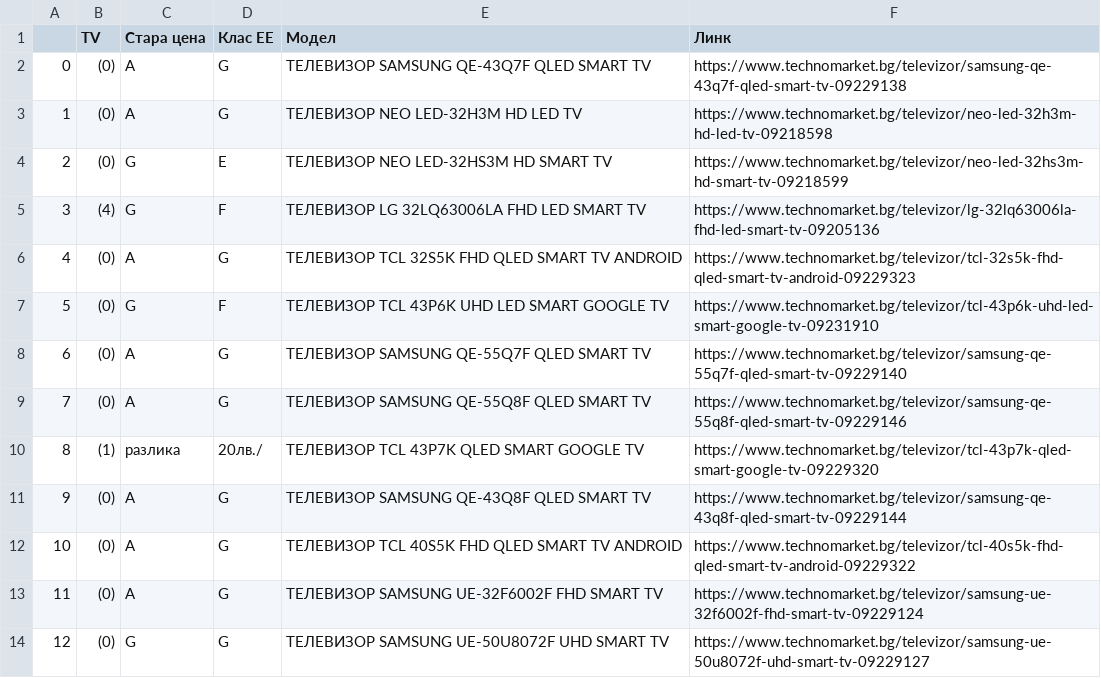
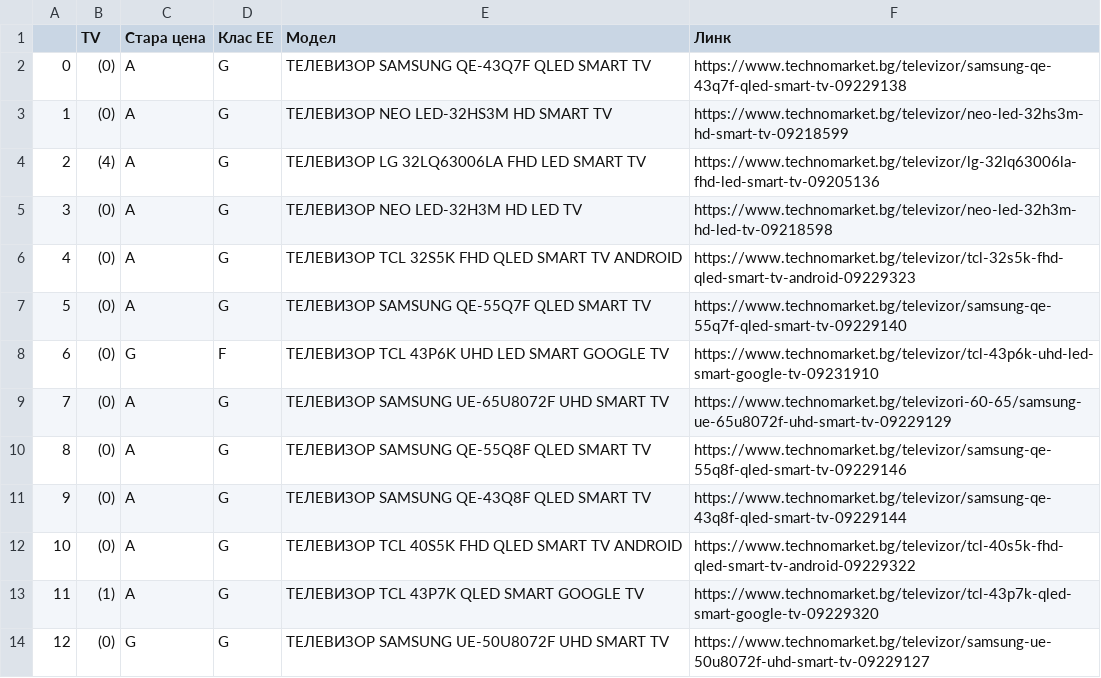
Before and after one commit to iproduct/intro-python, a CSV file: sdpr_2025_07_web_scrapping/Promo_TechnoMarket.csv, drawn as a sheet; only a part is shown; the diff covers the shown part only.

Commit message:
scrapping eample selenium webdriver options modified

```diff
--- a/sdpr_2025_07_web_scrapping/Promo_TechnoMarket.csv
+++ b/sdpr_2025_07_web_scrapping/Promo_TechnoMarket.csv
@@ -2,13 +2,13 @@
 0,(0),A,G,ТЕЛЕВИЗОР SAMSUNG QE-43Q7F QLED SMART TV,https://www.technomarket.bg/televizor/samsung-qe-43q7f-qled-smart-tv-09229138
-1,(0),A,G,ТЕЛЕВИЗОР NEO LED-32H3M HD LED TV,https://www.technomarket.bg/televizor/neo-led-32h3m-hd-led-tv-09218598
-2,(0),G,E,ТЕЛЕВИЗОР NEO LED-32HS3M HD SMART TV,https://www.technomarket.bg/televizor/neo-led-32hs3m-hd-smart-tv-09218599
-3,(4),G,F,ТЕЛЕВИЗОР LG 32LQ63006LA FHD LED SMART TV,https://www.technomarket.bg/televizor/lg-32lq63006la-fhd-led-smart-tv-09205136
+1,(0),A,G,ТЕЛЕВИЗОР NEO LED-32HS3M HD SMART TV,https://www.technomarket.bg/televizor/neo-led-32hs3m-hd-smart-tv-09218599
+2,(4),A,G,ТЕЛЕВИЗОР LG 32LQ63006LA FHD LED SMART TV,https://www.technomarket.bg/televizor/lg-32lq63006la-fhd-led-smart-tv-09205136
+3,(0),A,G,ТЕЛЕВИЗОР NEO LED-32H3M HD LED TV,https://www.technomarket.bg/televizor/neo-led-32h3m-hd-led-tv-09218598
 4,(0),A,G,ТЕЛЕВИЗОР TCL 32S5K FHD QLED SMART TV ANDROID,https://www.technomarket.bg/televizor/tcl-32s5k-fhd-qled-smart-tv-android-09229323
-5,(0),G,F,ТЕЛЕВИЗОР TCL 43P6K UHD LED SMART GOOGLE TV,https://www.technomarket.bg/televizor/tcl-43p6k-uhd-led-smart-google-tv-09231910
-6,(0),A,G,ТЕЛЕВИЗОР SAMSUNG QE-55Q7F QLED SMART TV,https://www.technomarket.bg/televizor/samsung-qe-55q7f-qled-smart-tv-09229140
-7,(0),A,G,ТЕЛЕВИЗОР SAMSUNG QE-55Q8F QLED SMART TV,https://www.technomarket.bg/televizor/samsung-qe-55q8f-qled-smart-tv-09229146
-8,(1),разлика,20лв./,ТЕЛЕВИЗОР TCL 43P7K QLED SMART GOOGLE TV,https://www.technomarket.bg/televizor/tcl-43p7k-qled-smart-google-tv-09229320
+5,(0),A,G,ТЕЛЕВИЗОР SAMSUNG QE-55Q7F QLED SMART TV,https://www.technomarket.bg/televizor/samsung-qe-55q7f-qled-smart-tv-09229140
+6,(0),G,F,ТЕЛЕВИЗОР TCL 43P6K UHD LED SMART GOOGLE TV,https://www.technomarket.bg/televizor/tcl-43p6k-uhd-led-smart-google-tv-09231910
+7,(0),A,G,ТЕЛЕВИЗОР SAMSUNG UE-65U8072F UHD SMART TV,https://www.technomarket.bg/televizori-60-65/samsung-ue-65u8072f-uhd-smart-tv-09229129
+8,(0),A,G,ТЕЛЕВИЗОР SAMSUNG QE-55Q8F QLED SMART TV,https://www.technomarket.bg/televizor/samsung-qe-55q8f-qled-smart-tv-09229146
 9,(0),A,G,ТЕЛЕВИЗОР SAMSUNG QE-43Q8F QLED SMART TV,https://www.technomarket.bg/televizor/samsung-qe-43q8f-qled-smart-tv-09229144
 10,(0),A,G,ТЕЛЕВИЗОР TCL 40S5K FHD QLED SMART TV ANDROID,https://www.technomarket.bg/televizor/tcl-40s5k-fhd-qled-smart-tv-android-09229322
-11,(0),A,G,ТЕЛЕВИЗОР SAMSUNG UE-32F6002F FHD SMART TV,https://www.technomarket.bg/televizor/samsung-ue-32f6002f-fhd-smart-tv-09229124
+11,(1),A,G,ТЕЛЕВИЗОР TCL 43P7K QLED SMART GOOGLE TV,https://www.technomarket.bg/televizor/tcl-43p7k-qled-smart-google-tv-09229320
 12,(0),G,G,ТЕЛЕВИЗОР SAMSUNG UE-50U8072F UHD SMART TV,https://www.technomarket.bg/televizor/samsung-ue-50u8072f-uhd-smart-tv-09229127
```
Also changed, not shown: 39 edited cells elsewhere in this file.
